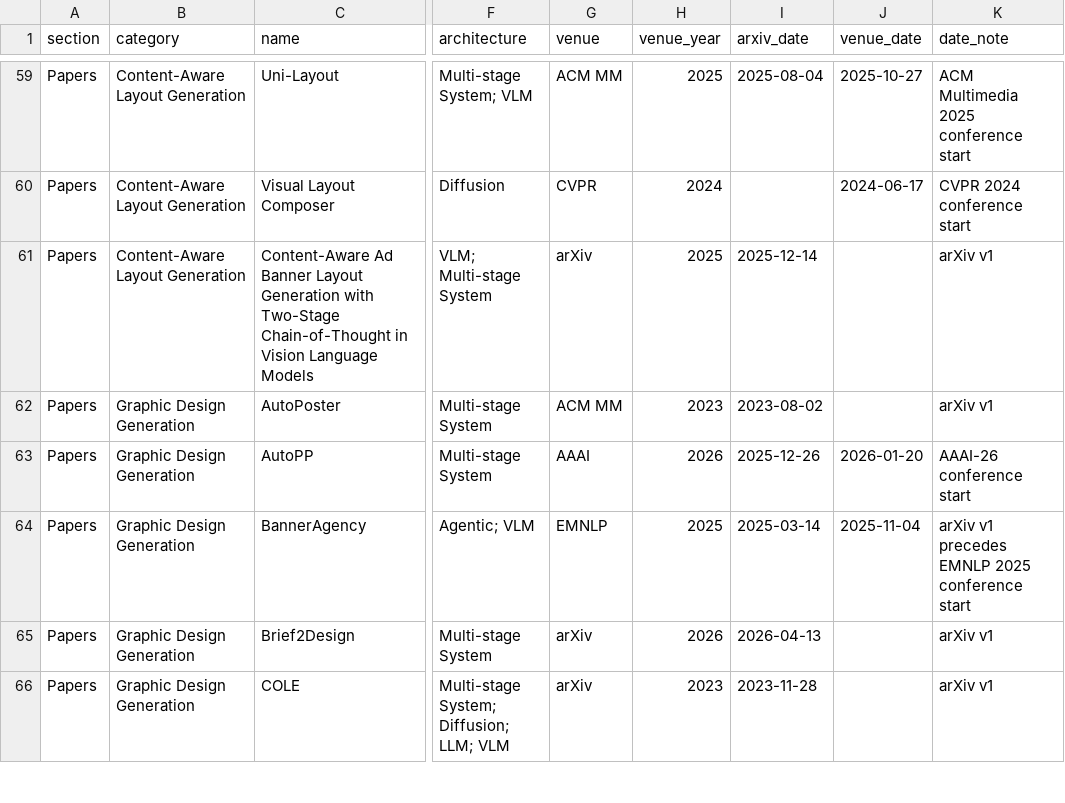
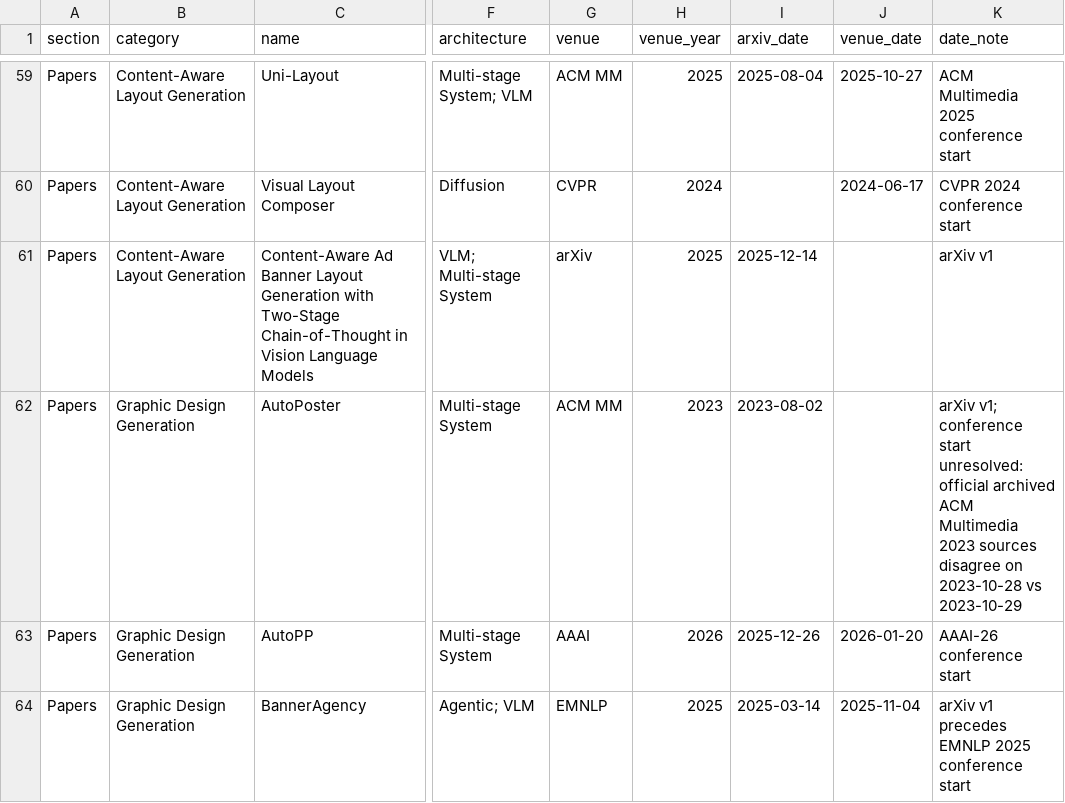
Before and after one commit to creative-graphic-design/awesome-creative-graphic-design-generation, a CSV file: data/resources.csv, drawn as a sheet; only a part is shown, gaps mark what is left out; the shorter side is filled out with more unchanged rows; the diff covers the shown part only; the diff names each change by its address in the sheet, - before the commit and + after, or states it on an @@ line.

Commit message:
Normalize residual venue metadata invariants (#83)

```diff
--- a/data/resources.csv
+++ b/data/resources.csv
-K62 (date_note): arXiv v1
+K62 (date_note): arXiv v1; conference start unresolved: official archived ACM Multimedia 2023 sources disagree on 2023-10-28 vs 2023-10-29
```
Also changed, not shown: 2 edited cells elsewhere in this file.
